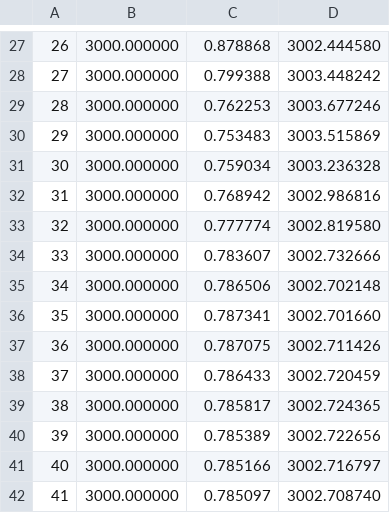
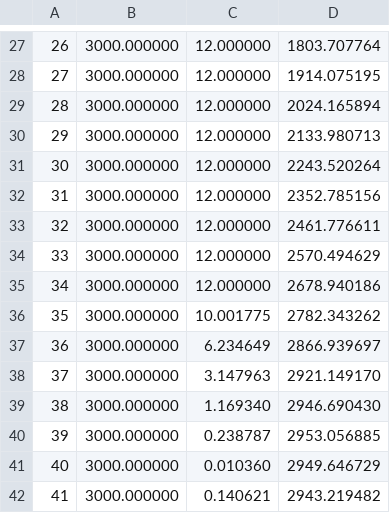
Before and after one commit to Raven45/PID-Controller, a CSV file: PID Controller/PID_Test_01.csv, drawn as a sheet; only a part is shown, gaps mark what is left out; the diff covers the shown part only.

```diff
--- a/PID Controller/PID_Test_01.csv
+++ b/PID Controller/PID_Test_01.csv
@@ -27,16 +27,16 @@
-26,3000.000000,0.878868,3002.444580
-27,3000.000000,0.799388,3003.448242
-28,3000.000000,0.762253,3003.677246
-29,3000.000000,0.753483,3003.515869
-30,3000.000000,0.759034,3003.236328
-31,3000.000000,0.768942,3002.986816
-32,3000.000000,0.777774,3002.819580
-33,3000.000000,0.783607,3002.732666
-34,3000.000000,0.786506,3002.702148
-35,3000.000000,0.787341,3002.701660
-36,3000.000000,0.787075,3002.711426
-37,3000.000000,0.786433,3002.720459
-38,3000.000000,0.785817,3002.724365
-39,3000.000000,0.785389,3002.722656
-40,3000.000000,0.785166,3002.716797
-41,3000.000000,0.785097,3002.708740
+26,3000.000000,12.000000,1803.707764
+27,3000.000000,12.000000,1914.075195
+28,3000.000000,12.000000,2024.165894
+29,3000.000000,12.000000,2133.980713
+30,3000.000000,12.000000,2243.520264
+31,3000.000000,12.000000,2352.785156
+32,3000.000000,12.000000,2461.776611
+33,3000.000000,12.000000,2570.494629
+34,3000.000000,12.000000,2678.940186
+35,3000.000000,10.001775,2782.343262
+36,3000.000000,6.234649,2866.939697
+37,3000.000000,3.147963,2921.149170
+38,3000.000000,1.169340,2946.690430
+39,3000.000000,0.238787,2953.056885
+40,3000.000000,0.010360,2949.646729
+41,3000.000000,0.140621,2943.219482
```
Also changed, not shown: 48 edited cells elsewhere in this file, 2 other files.
